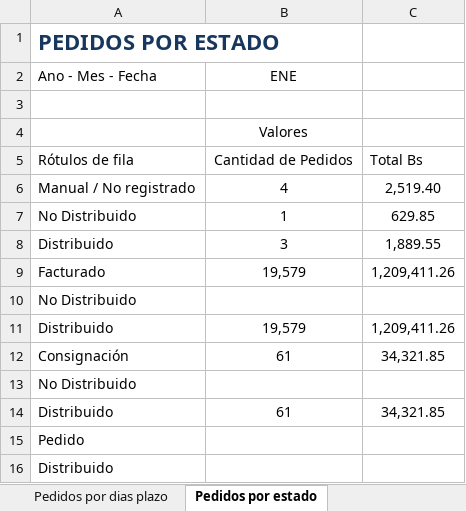
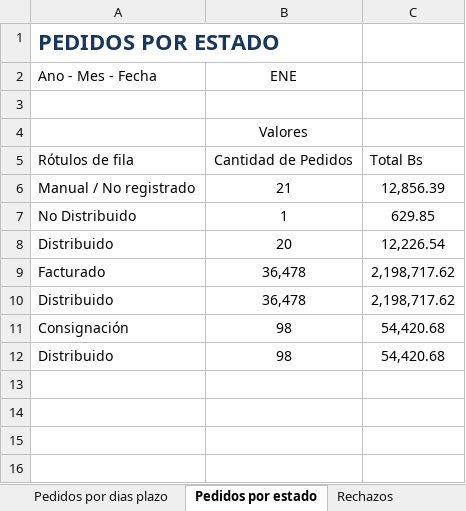
Before and after one commit to ervin45/mendodw, an Excel workbook: excel/Analisis de Pedidos.xlsx, sheet Pedidos por estado, drawn as a sheet; values as stored, in another font and other column widths than the file's, no borders; removed rows and columns are numbered as before the commit, all else as after; the diff names each change by its address in the sheet, - before the commit and + after, or states it on an @@ line.

Commit message:
Fact de rechazo de pedidos y layout de rechazo de pedidos + adiciones al manual

```diff
--- a/excel/Analisis de Pedidos.xlsx (sheet Pedidos por estado)
+++ b/excel/Analisis de Pedidos.xlsx (sheet Pedidos por estado)
+sheet tab: Rechazos
-B6 (ENE): 4
+B6 (ENE): 21
-C6: 2,519.40
+C6: 12,856.39
-B8 (ENE): 3
+B8 (ENE): 20
-C8: 1,889.55
+C8: 12,226.54
-B9 (ENE): 19,579
+B9 (ENE): 36,478
-C9: 1,209,411.26
+C9: 2,198,717.62
-row 10: No Distribuido
-B10 (ENE): 19,579
+B10 (ENE): 36,478
-C10: 1,209,411.26
+C10: 2,198,717.62
-B11 (ENE): 61
+B11 (ENE): 98
-C11: 34,321.85
+C11: 54,420.68
-row 13: No Distribuido
-B12 (ENE): 61
+B12 (ENE): 98
-C12: 34,321.85
+C12: 54,420.68
-row 15: Pedido
-row 16: Distribuido
```
Also changed, not shown: sheet Historico de Pedidos por mes, sheet Pedidos por Presentacion Sabor, sheet Pedidos por Distrito - Ruta, sheet Ranking de vendedores, sheet Pedidos por dias plazo, sheet Pedidos CONT CRED, other sheet tabs, excel/Analisis de Hojas de Ruta.xlsx, 8 other files.
